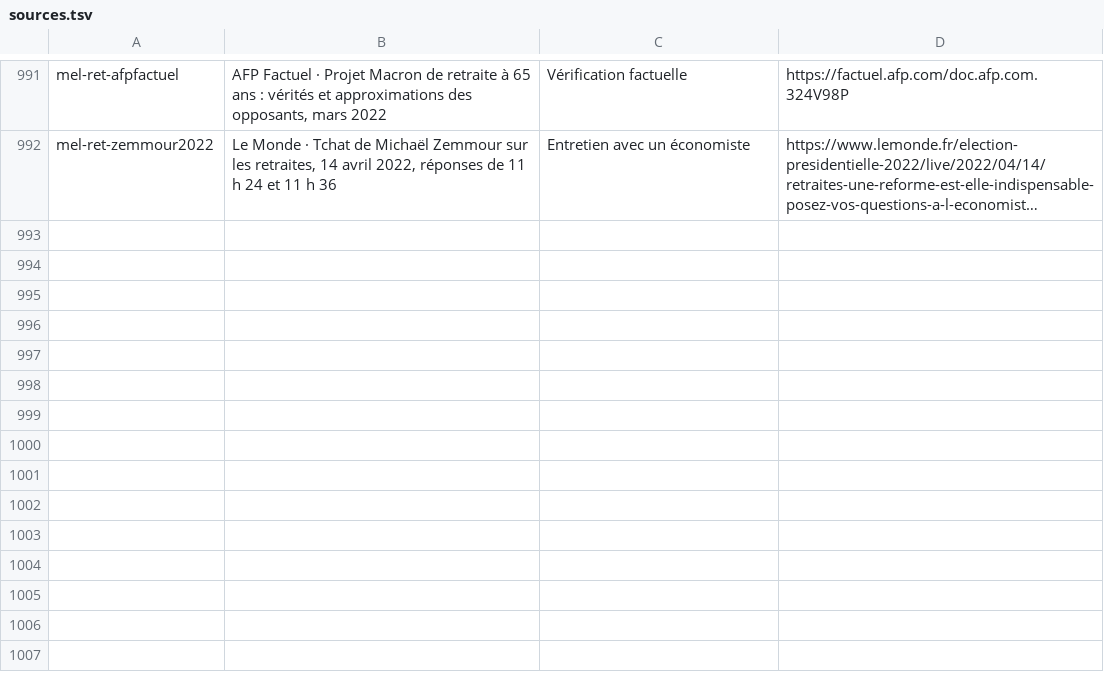
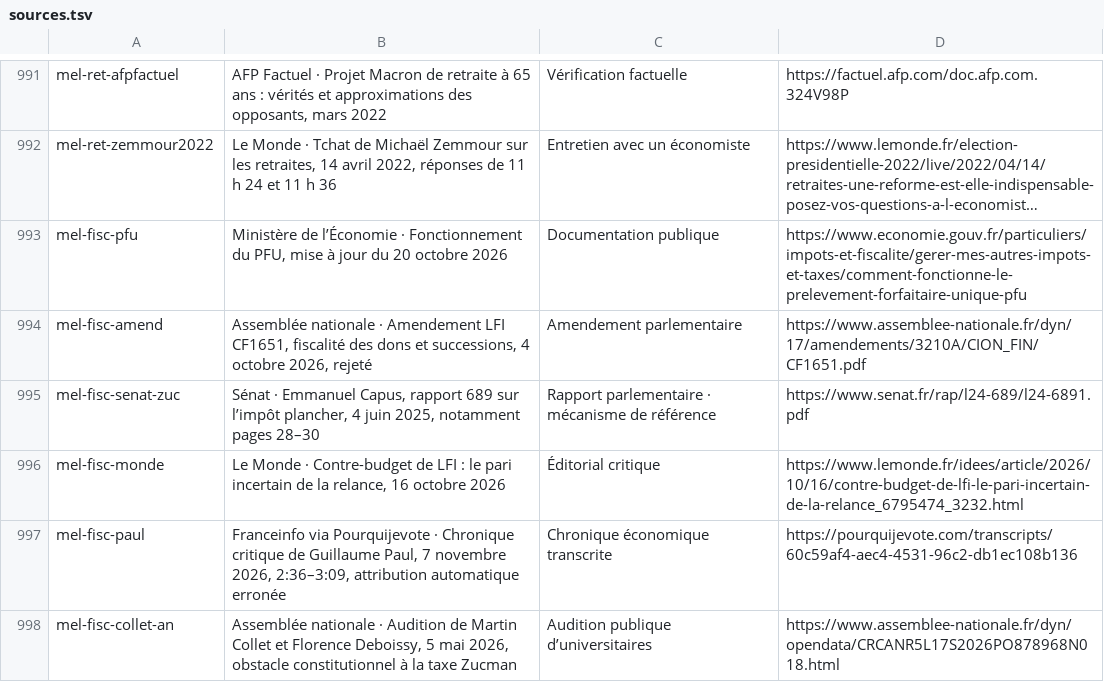
Before and after one commit to adrienconrath/pourquivoter, a TSV file: data/sources.tsv, drawn as a sheet; only a part is shown, gaps mark what is left out; long unchanged cells end in …; the diff names each change by its address in the sheet, - before the commit and + after, or states it on an @@ line.

Commit message:
Détailler la fiscalité de Mélenchon et distinguer propositions et droit actuel

```diff
--- a/data/sources.tsv
+++ b/data/sources.tsv
+row 993: mel-fisc-pfu | Ministère de l’Économie · Fonctionnement du PFU, mise à jour du 20 octobre 2026 | Documentation publique | https://www.economie.gouv.fr/particuliers/impots-et-fiscalite/gerer-mes-autres-impots-et-taxes/comment-fonctionne-le-prelevement-forfaitaire-unique-pfu
+row 994: mel-fisc-amend | Assemblée nationale · Amendement LFI CF1651, fiscalité des dons et successions, 4 octobre 2026, rejeté | Amendement parlementaire | https://www.assemblee-nationale.fr/dyn/17/amendements/3210A/CION_FIN/CF1651.pdf
+row 995: mel-fisc-senat-zuc | Sénat · Emmanuel Capus, rapport 689 sur l’impôt plancher, 4 juin 2025, notamment pages 28–30 | Rapport parlementaire · mécanisme de référence | https://www.senat.fr/rap/l24-689/l24-6891.pdf
+row 996: mel-fisc-monde | Le Monde · Contre-budget de LFI : le pari incertain de la relance, 16 octobre 2026 | Éditorial critique | https://www.lemonde.fr/idees/article/2026/10/16/contre-budget-de-lfi-le-pari-incertain-de-la-relance_6795474_3232.html
+row 997: mel-fisc-paul | Franceinfo via Pourquijevote · Chronique critique de Guillaume Paul, 7 novembre 2026, 2:36–3:09, attribution automatique erronée | Chronique économique transcrite | https://pourquijevote.com/transcripts/60c59af4-aec4-4531-96c2-db1ec108b136
+row 998: mel-fisc-collet-an | Assemblée nationale · Audition de Martin Collet et Florence Deboissy, 5 mai 2026, obstacle constitutionnel à la taxe Zucman | Audition publique d’universitaires | https://www.assemblee-nationale.fr/dyn/opendata/CRCANR5L17S2026PO878968N018.html
```
Also changed, not shown: data/audit-couverture.tsv, data/recherches.tsv, 3 other files.
